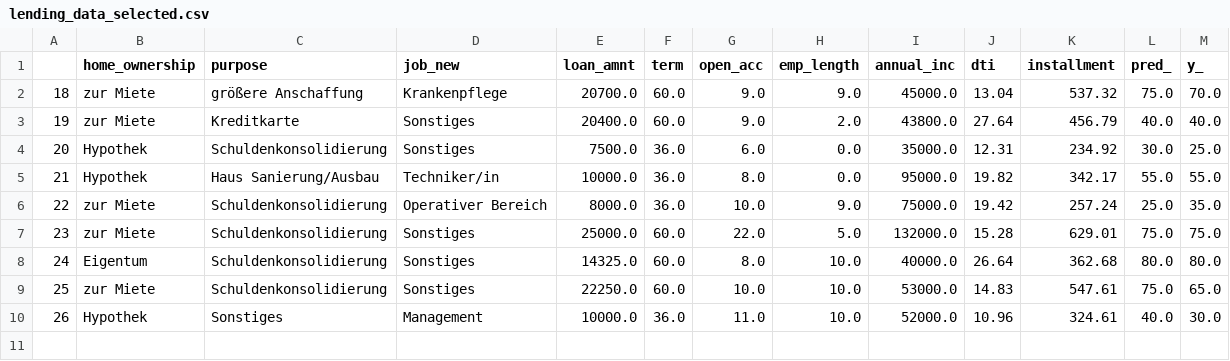
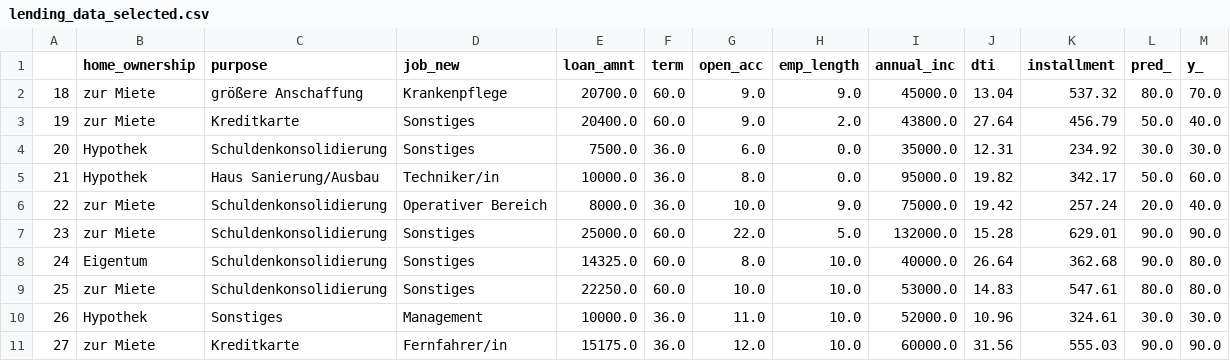
Before and after one commit to johan-chen/si_experiment, a CSV file: Frontend/Data/lending_data_selected.csv, drawn as a sheet.

```diff
--- a/Frontend/Data/lending_data_selected.csv
+++ b/Frontend/Data/lending_data_selected.csv
@@ -1,10 +1,11 @@
 ,home_ownership,purpose,job_new,loan_amnt,term,open_acc,emp_length,annual_inc,dti,installment,pred_,y_
-18,zur Miete,größere Anschaffung,Krankenpflege,20700.0,60.0,9.0,9.0,45000.0,13.04,537.32,75.0,70.0
-19,zur Miete,Kreditkarte,Sonstiges,20400.0,60.0,9.0,2.0,43800.0,27.64,456.79,40.0,40.0
-20,Hypothek,Schuldenkonsolidierung,Sonstiges,7500.0,36.0,6.0,0.0,35000.0,12.31,234.92,30.0,25.0
-21,Hypothek,Haus Sanierung/Ausbau,Techniker/in,10000.0,36.0,8.0,0.0,95000.0,19.82,342.17,55.0,55.0
-22,zur Miete,Schuldenkonsolidierung,Operativer Bereich,8000.0,36.0,10.0,9.0,75000.0,19.42,257.24,25.0,35.0
-23,zur Miete,Schuldenkonsolidierung,Sonstiges,25000.0,60.0,22.0,5.0,132000.0,15.28,629.01,75.0,75.0
-24,Eigentum,Schuldenkonsolidierung,Sonstiges,14325.0,60.0,8.0,10.0,40000.0,26.64,362.68,80.0,80.0
-25,zur Miete,Schuldenkonsolidierung,Sonstiges,22250.0,60.0,10.0,10.0,53000.0,14.83,547.61,75.0,65.0
-26,Hypothek,Sonstiges,Management,10000.0,36.0,11.0,10.0,52000.0,10.96,324.61,40.0,30.0
+18,zur Miete,größere Anschaffung,Krankenpflege,20700.0,60.0,9.0,9.0,45000.0,13.04,537.32,80.0,70.0
+19,zur Miete,Kreditkarte,Sonstiges,20400.0,60.0,9.0,2.0,43800.0,27.64,456.79,50.0,40.0
+20,Hypothek,Schuldenkonsolidierung,Sonstiges,7500.0,36.0,6.0,0.0,35000.0,12.31,234.92,30.0,30.0
+21,Hypothek,Haus Sanierung/Ausbau,Techniker/in,10000.0,36.0,8.0,0.0,95000.0,19.82,342.17,50.0,60.0
+22,zur Miete,Schuldenkonsolidierung,Operativer Bereich,8000.0,36.0,10.0,9.0,75000.0,19.42,257.24,20.0,40.0
+23,zur Miete,Schuldenkonsolidierung,Sonstiges,25000.0,60.0,22.0,5.0,132000.0,15.28,629.01,90.0,90.0
+24,Eigentum,Schuldenkonsolidierung,Sonstiges,14325.0,60.0,8.0,10.0,40000.0,26.64,362.68,90.0,80.0
+25,zur Miete,Schuldenkonsolidierung,Sonstiges,22250.0,60.0,10.0,10.0,53000.0,14.83,547.61,80.0,80.0
+26,Hypothek,Sonstiges,Management,10000.0,36.0,11.0,10.0,52000.0,10.96,324.61,30.0,30.0
+27,zur Miete,Kreditkarte,Fernfahrer/in,15175.0,36.0,12.0,10.0,60000.0,31.56,555.03,90.0,90.0
```
Also changed, not shown: Frontend/Data/immonet_data_selected.csv, 21 other files.
